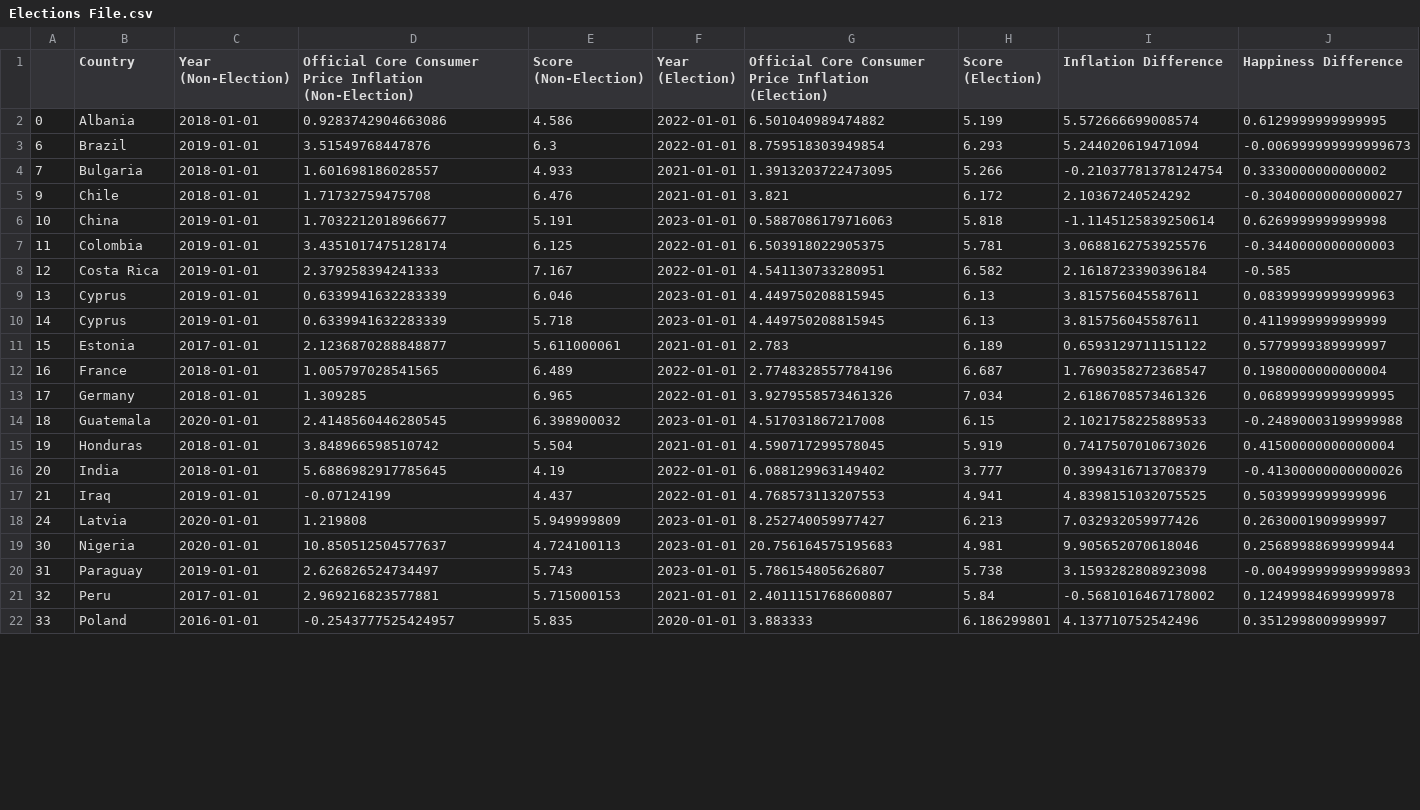
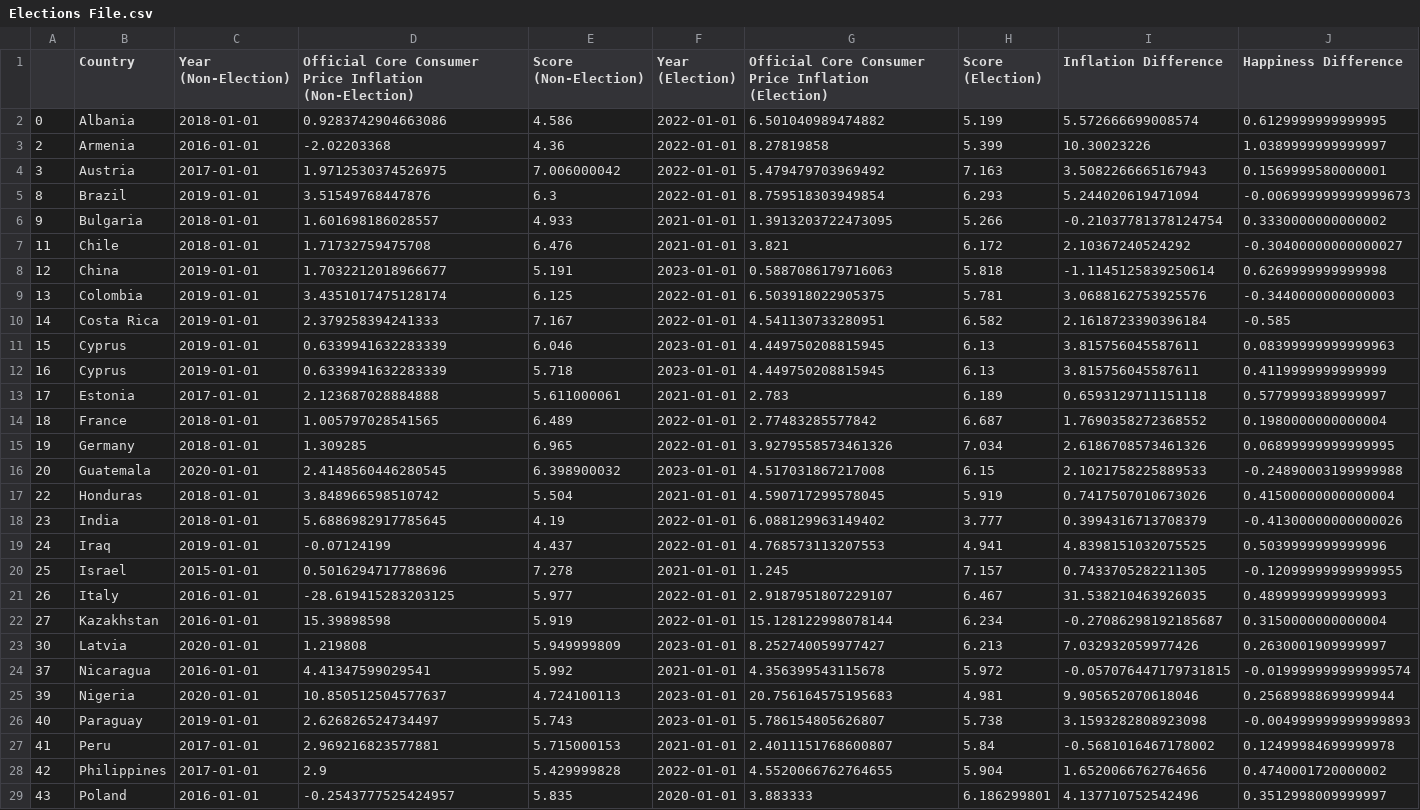
Before and after one commit to cmgboji/PSY371F-Final-Project, a CSV file: Elections File.csv, drawn as a sheet; only a part is shown; the diff covers the shown part only.

Commit message:
Elections now aren't limited to 4-5 year terms

```diff
--- a/Elections File.csv
+++ b/Elections File.csv
@@ -2,21 +2,28 @@
 0,Albania,2018-01-01,0.9283742904663086,4.586,2022-01-01,6.501040989474882,5.199,5.572666699008574,0.6129999999999995
-6,Brazil,2019-01-01,3.51549768447876,6.3,2022-01-01,8.759518303949854,6.293,5.244020619471094,-0.006999999999999673
-7,Bulgaria,2018-01-01,1.601698186028557,4.933,2021-01-01,1.3913203722473095,5.266,-0.21037781378124754,0.3330000000000002
-9,Chile,2018-01-01,1.71732759475708,6.476,2021-01-01,3.821,6.172,2.10367240524292,-0.30400000000000027
-10,China,2019-01-01,1.7032212018966677,5.191,2023-01-01,0.5887086179716063,5.818,-1.1145125839250614,0.6269999999999998
-11,Colombia,2019-01-01,3.4351017475128174,6.125,2022-01-01,6.503918022905375,5.781,3.0688162753925576,-0.3440000000000003
-12,Costa Rica,2019-01-01,2.379258394241333,7.167,2022-01-01,4.541130733280951,6.582,2.1618723390396184,-0.585
-13,Cyprus,2019-01-01,0.6339941632283339,6.046,2023-01-01,4.449750208815945,6.13,3.815756045587611,0.08399999999999963
-14,Cyprus,2019-01-01,0.6339941632283339,5.718,2023-01-01,4.449750208815945,6.13,3.815756045587611,0.4119999999999999
-15,Estonia,2017-01-01,2.1236870288848877,5.611000061,2021-01-01,2.783,6.189,0.6593129711151122,0.5779999389999997
-16,France,2018-01-01,1.005797028541565,6.489,2022-01-01,2.7748328557784196,6.687,1.7690358272368547,0.1980000000000004
-17,Germany,2018-01-01,1.309285,6.965,2022-01-01,3.9279558573461326,7.034,2.6186708573461326,0.06899999999999995
-18,Guatemala,2020-01-01,2.4148560446280545,6.398900032,2023-01-01,4.517031867217008,6.15,2.1021758225889533,-0.24890003199999988
-19,Honduras,2018-01-01,3.848966598510742,5.504,2021-01-01,4.590717299578045,5.919,0.7417507010673026,0.41500000000000004
-20,India,2018-01-01,5.6886982917785645,4.19,2022-01-01,6.088129963149402,3.777,0.3994316713708379,-0.41300000000000026
-21,Iraq,2019-01-01,-0.07124199,4.437,2022-01-01,4.768573113207553,4.941,4.8398151032075525,0.5039999999999996
-24,Latvia,2020-01-01,1.219808,5.949999809,2023-01-01,8.252740059977427,6.213,7.032932059977426,0.2630001909999997
-30,Nigeria,2020-01-01,10.850512504577637,4.724100113,2023-01-01,20.756164575195683,4.981,9.905652070618046,0.25689988699999944
-31,Paraguay,2019-01-01,2.626826524734497,5.743,2023-01-01,5.786154805626807,5.738,3.1593282808923098,-0.004999999999999893
-32,Peru,2017-01-01,2.969216823577881,5.715000153,2021-01-01,2.4011151768600807,5.84,-0.5681016467178002,0.12499984699999978
-33,Poland,2016-01-01,-0.2543777525424957,5.835,2020-01-01,3.883333,6.186299801,4.137710752542496,0.3512998009999997
+2,Armenia,2016-01-01,-2.02203368,4.36,2022-01-01,8.27819858,5.399,10.30023226,1.0389999999999997
+3,Austria,2017-01-01,1.9712530374526975,7.006000042,2022-01-01,5.479479703969492,7.163,3.5082266665167943,0.1569999580000001
+8,Brazil,2019-01-01,3.51549768447876,6.3,2022-01-01,8.759518303949854,6.293,5.244020619471094,-0.006999999999999673
+9,Bulgaria,2018-01-01,1.601698186028557,4.933,2021-01-01,1.3913203722473095,5.266,-0.21037781378124754,0.3330000000000002
+11,Chile,2018-01-01,1.71732759475708,6.476,2021-01-01,3.821,6.172,2.10367240524292,-0.30400000000000027
+12,China,2019-01-01,1.7032212018966677,5.191,2023-01-01,0.5887086179716063,5.818,-1.1145125839250614,0.6269999999999998
+13,Colombia,2019-01-01,3.4351017475128174,6.125,2022-01-01,6.503918022905375,5.781,3.0688162753925576,-0.3440000000000003
+14,Costa Rica,2019-01-01,2.379258394241333,7.167,2022-01-01,4.541130733280951,6.582,2.1618723390396184,-0.585
+15,Cyprus,2019-01-01,0.6339941632283339,6.046,2023-01-01,4.449750208815945,6.13,3.815756045587611,0.08399999999999963
+16,Cyprus,2019-01-01,0.6339941632283339,5.718,2023-01-01,4.449750208815945,6.13,3.815756045587611,0.4119999999999999
+17,Estonia,2017-01-01,2.123687028884888,5.611000061,2021-01-01,2.783,6.189,0.6593129711151118,0.5779999389999997
+18,France,2018-01-01,1.005797028541565,6.489,2022-01-01,2.77483285577842,6.687,1.7690358272368552,0.1980000000000004
+19,Germany,2018-01-01,1.309285,6.965,2022-01-01,3.9279558573461326,7.034,2.6186708573461326,0.06899999999999995
+20,Guatemala,2020-01-01,2.4148560446280545,6.398900032,2023-01-01,4.517031867217008,6.15,2.1021758225889533,-0.24890003199999988
+22,Honduras,2018-01-01,3.848966598510742,5.504,2021-01-01,4.590717299578045,5.919,0.7417507010673026,0.41500000000000004
+23,India,2018-01-01,5.6886982917785645,4.19,2022-01-01,6.088129963149402,3.777,0.3994316713708379,-0.41300000000000026
+24,Iraq,2019-01-01,-0.07124199,4.437,2022-01-01,4.768573113207553,4.941,4.8398151032075525,0.5039999999999996
+25,Israel,2015-01-01,0.5016294717788696,7.278,2021-01-01,1.245,7.157,0.7433705282211305,-0.12099999999999955
+26,Italy,2016-01-01,-28.619415283203125,5.977,2022-01-01,2.9187951807229107,6.467,31.538210463926035,0.4899999999999993
+27,Kazakhstan,2016-01-01,15.39898598,5.919,2022-01-01,15.128122998078144,6.234,-0.27086298192185687,0.3150000000000004
+30,Latvia,2020-01-01,1.219808,5.949999809,2023-01-01,8.252740059977427,6.213,7.032932059977426,0.2630001909999997
+37,Nicaragua,2016-01-01,4.41347599029541,5.992,2021-01-01,4.356399543115678,5.972,-0.057076447179731815,-0.019999999999999574
+39,Nigeria,2020-01-01,10.850512504577637,4.724100113,2023-01-01,20.756164575195683,4.981,9.905652070618046,0.25689988699999944
+40,Paraguay,2019-01-01,2.626826524734497,5.743,2023-01-01,5.786154805626807,5.738,3.1593282808923098,-0.004999999999999893
+41,Peru,2017-01-01,2.969216823577881,5.715000153,2021-01-01,2.4011151768600807,5.84,-0.5681016467178002,0.12499984699999978
+42,Philippines,2017-01-01,2.9,5.429999828,2022-01-01,4.5520066762764655,5.904,1.6520066762764656,0.4740001720000002
+43,Poland,2016-01-01,-0.2543777525424957,5.835,2020-01-01,3.883333,6.186299801,4.137710752542496,0.3512998009999997
```
Also changed, not shown: 1 added row and 8 edited cells elsewhere in this file, 1 other file.
